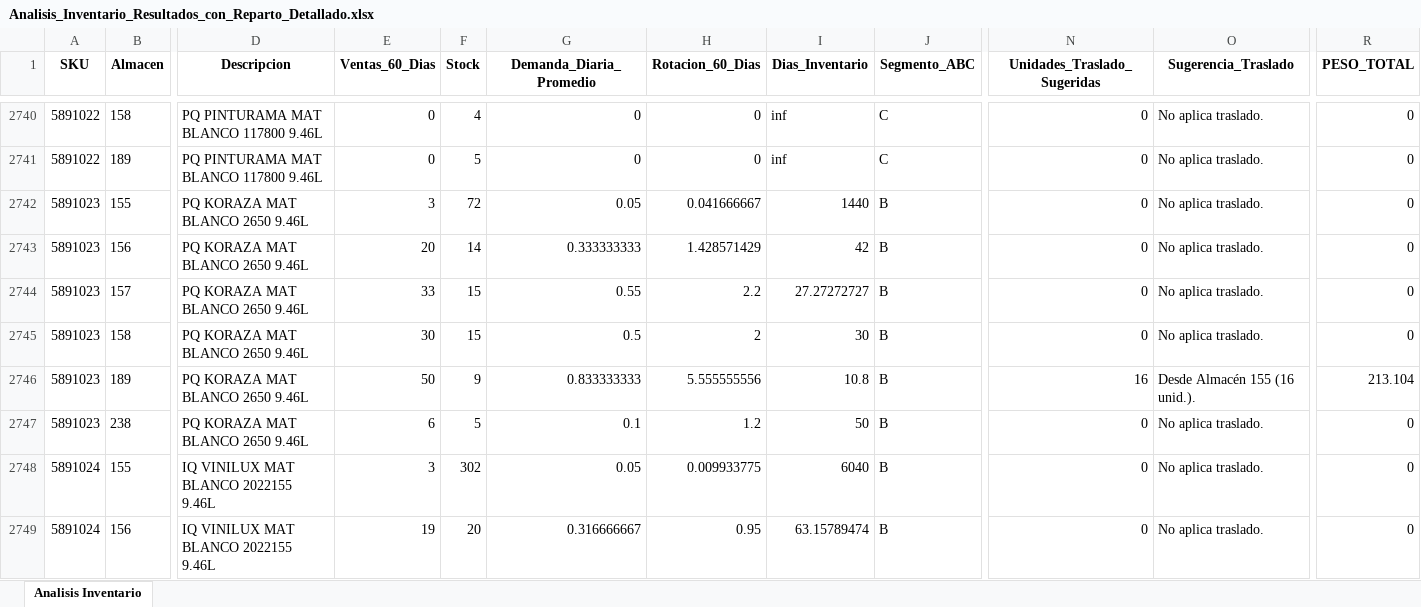
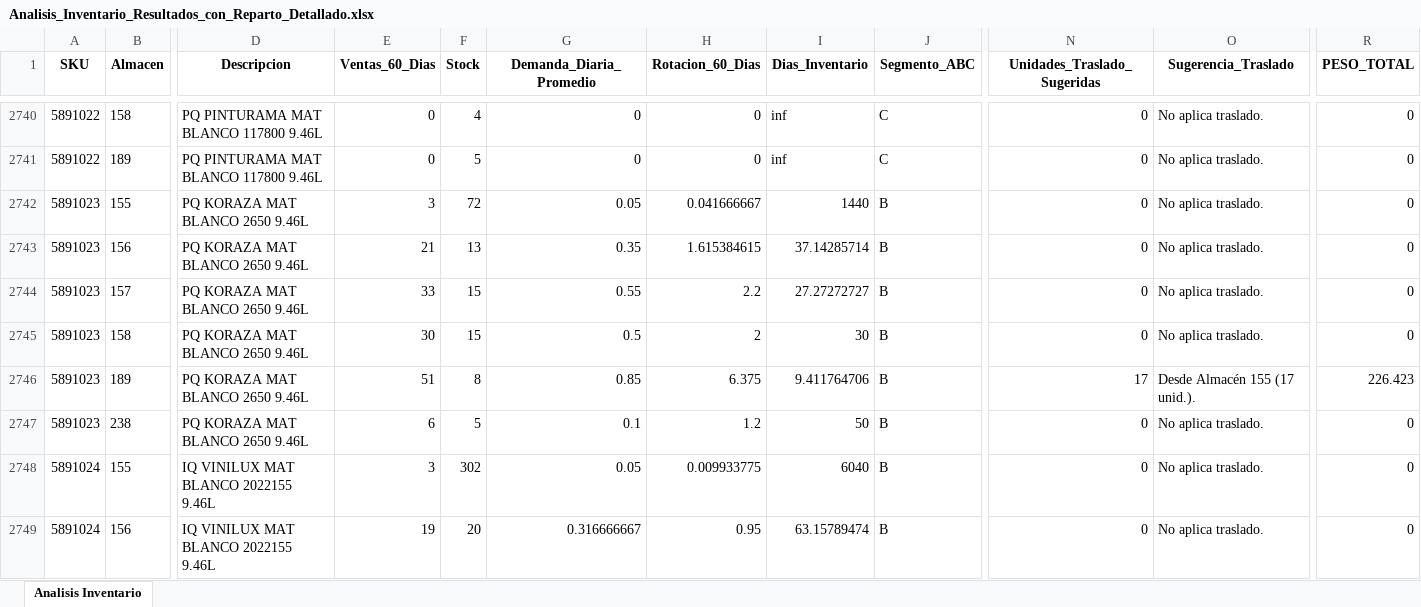
Before and after one commit to DiegoMao201/Rotacion-Iventarios, an Excel workbook: Analisis_Inventario_Resultados_con_Reparto_Detallado.xlsx, sheet Analisis Inventario, drawn as a sheet; only a part is shown, gaps mark what is left out; values as stored, in another font and other column widths than the file's, no borders; the diff covers the shown part only; the diff names each change by its address in the sheet, - before the commit and + after, or states it on an @@ line.

```diff
--- a/Analisis_Inventario_Resultados_con_Reparto_Detallado.xlsx (sheet Analisis Inventario)
+++ b/Analisis_Inventario_Resultados_con_Reparto_Detallado.xlsx (sheet Analisis Inventario)
-E2743 (Ventas_60_Dias): 20
+E2743 (Ventas_60_Dias): 21
-F2743 (Stock): 14
+F2743 (Stock): 13
-G2743 (Demanda_Diaria_Promedio): 0.333333333
+G2743 (Demanda_Diaria_Promedio): 0.35
-H2743 (Rotacion_60_Dias): 1.428571429
+H2743 (Rotacion_60_Dias): 1.615384615
-I2743 (Dias_Inventario): 42
+I2743 (Dias_Inventario): 37.14285714
-E2746 (Ventas_60_Dias): 50
+E2746 (Ventas_60_Dias): 51
-F2746 (Stock): 9
+F2746 (Stock): 8
-G2746 (Demanda_Diaria_Promedio): 0.833333333
+G2746 (Demanda_Diaria_Promedio): 0.85
-H2746 (Rotacion_60_Dias): 5.555555556
+H2746 (Rotacion_60_Dias): 6.375
-I2746 (Dias_Inventario): 10.8
+I2746 (Dias_Inventario): 9.411764706
-N2746 (Unidades_Traslado_Sugeridas): 16
+N2746 (Unidades_Traslado_Sugeridas): 17
-O2746 (Sugerencia_Traslado): Desde Almacén 155 (16 unid.).
+O2746 (Sugerencia_Traslado): Desde Almacén 155 (17 unid.).
-R2746 (PESO_TOTAL): 213.104
+R2746 (PESO_TOTAL): 226.423
```
Also changed, not shown: 4 added rows, 4 removed rows and 381 edited cells elsewhere in this sheet.
